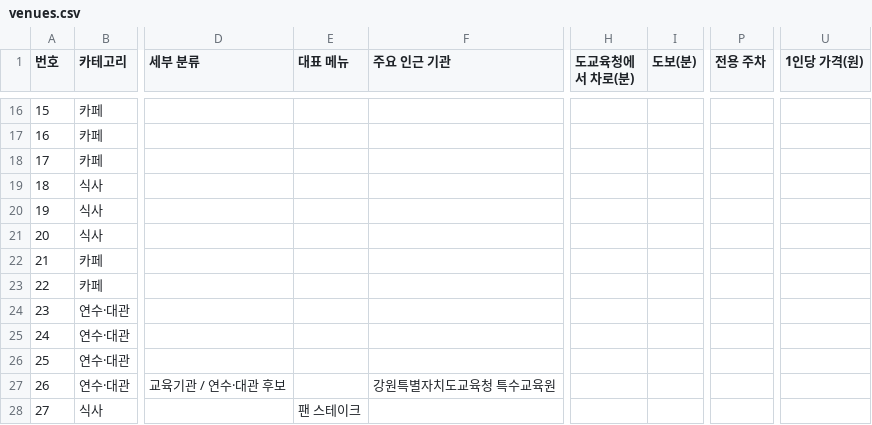
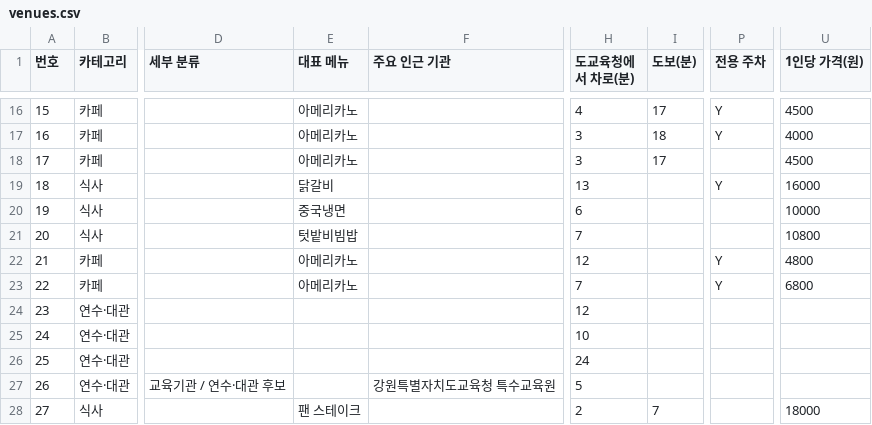
Before and after one commit to setana7714/gangwon-edu-dashboard, a CSV file: public/data/venues.csv, drawn as a sheet; only a part is shown, gaps mark what is left out; the diff covers the shown part only; the diff names each change by its address in the sheet, - before the commit and + after, or states it on an @@ line.

```diff
--- a/public/data/venues.csv
+++ b/public/data/venues.csv
-E16:E18 (대표 메뉴): (empty)
+E16:E18 (대표 메뉴): 아메리카노
-H16 (도교육청에서 차로(분)): (empty)
+H16 (도교육청에서 차로(분)): 4
-I16 (도보(분)): (empty)
+I16 (도보(분)): 17
-P16:P17 (전용 주차): (empty)
+P16:P17 (전용 주차): Y
-U16 (1인당 가격(원)): (empty)
+U16 (1인당 가격(원)): 4500
-H17:H18 (도교육청에서 차로(분)): (empty)
+H17:H18 (도교육청에서 차로(분)): 3
-I17 (도보(분)): (empty)
+I17 (도보(분)): 18
-U17 (1인당 가격(원)): (empty)
+U17 (1인당 가격(원)): 4000
-I18 (도보(분)): (empty)
+I18 (도보(분)): 17
-U18 (1인당 가격(원)): (empty)
+U18 (1인당 가격(원)): 4500
-E19 (대표 메뉴): (empty)
+E19 (대표 메뉴): 닭갈비
-H19 (도교육청에서 차로(분)): (empty)
+H19 (도교육청에서 차로(분)): 13
-P19 (전용 주차): (empty)
+P19 (전용 주차): Y
-U19 (1인당 가격(원)): (empty)
+U19 (1인당 가격(원)): 16000
-E20 (대표 메뉴): (empty)
+E20 (대표 메뉴): 중국냉면
-H20 (도교육청에서 차로(분)): (empty)
+H20 (도교육청에서 차로(분)): 6
-U20 (1인당 가격(원)): (empty)
+U20 (1인당 가격(원)): 10000
-E21 (대표 메뉴): (empty)
+E21 (대표 메뉴): 텃밭비빔밥
-H21 (도교육청에서 차로(분)): (empty)
+H21 (도교육청에서 차로(분)): 7
-U21 (1인당 가격(원)): (empty)
+U21 (1인당 가격(원)): 10800
-E22:E23 (대표 메뉴): (empty)
+E22:E23 (대표 메뉴): 아메리카노
-H22 (도교육청에서 차로(분)): (empty)
+H22 (도교육청에서 차로(분)): 12
-P22:P23 (전용 주차): (empty)
+P22:P23 (전용 주차): Y
-U22 (1인당 가격(원)): (empty)
+U22 (1인당 가격(원)): 4800
-H23 (도교육청에서 차로(분)): (empty)
+H23 (도교육청에서 차로(분)): 7
-U23 (1인당 가격(원)): (empty)
+U23 (1인당 가격(원)): 6800
-H24 (도교육청에서 차로(분)): (empty)
+H24 (도교육청에서 차로(분)): 12
-H25 (도교육청에서 차로(분)): (empty)
+H25 (도교육청에서 차로(분)): 10
-H26 (도교육청에서 차로(분)): (empty)
+H26 (도교육청에서 차로(분)): 24
-H27 (도교육청에서 차로(분)): (empty)
+H27 (도교육청에서 차로(분)): 5
-H28 (도교육청에서 차로(분)): (empty)
+H28 (도교육청에서 차로(분)): 2
-I28 (도보(분)): (empty)
+I28 (도보(분)): 7
-U28 (1인당 가격(원)): (empty)
+U28 (1인당 가격(원)): 18000
```
Also changed, not shown: 35 edited cells elsewhere in this file, 1 other file.
